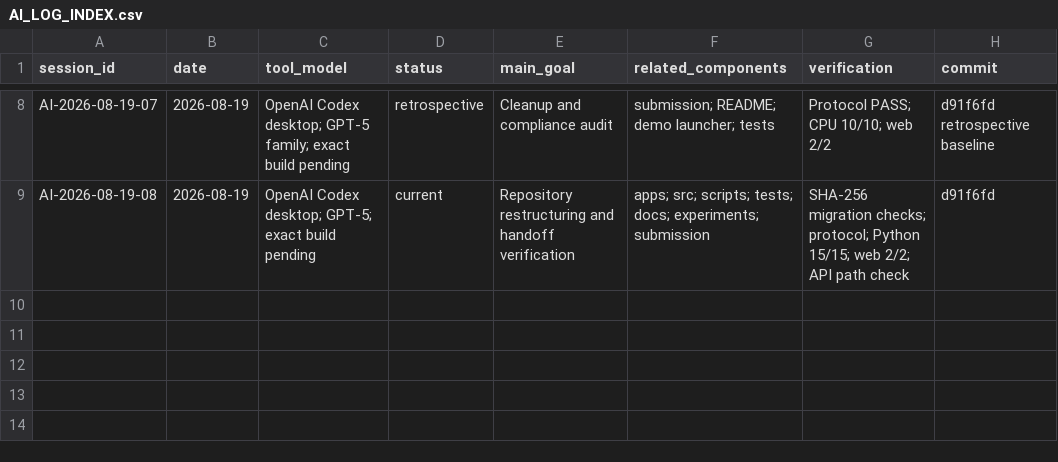
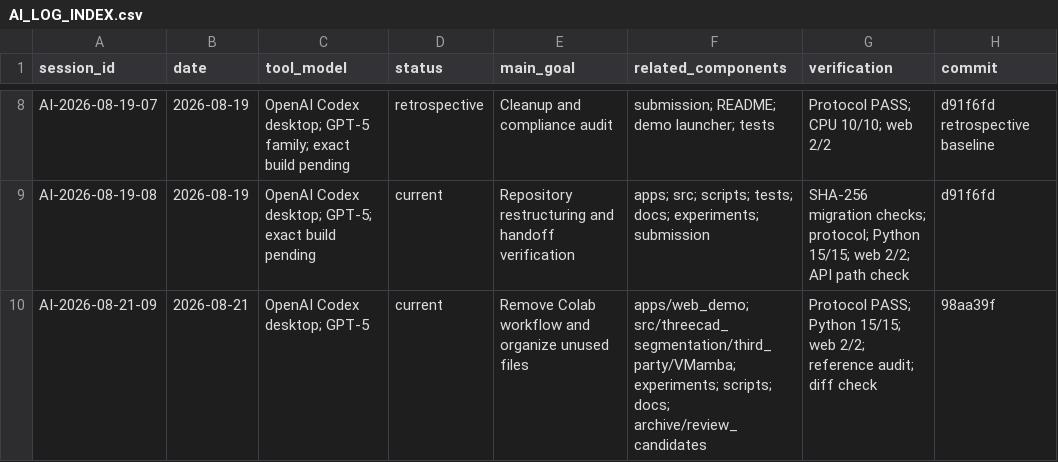
Before and after one commit to VanNam-2501/SurfaceDefectSeg, a CSV file: submission/05_logs/AI_LOG_INDEX.csv, drawn as a sheet; only a part is shown, gaps mark what is left out; the diff names each change by its address in the sheet, - before the commit and + after, or states it on an @@ line.

```diff
--- a/submission/05_logs/AI_LOG_INDEX.csv
+++ b/submission/05_logs/AI_LOG_INDEX.csv
+row 10: AI-2026-08-21-09 | 2026-08-21 | OpenAI Codex desktop; GPT-5 | current | Remove Colab workflow and organize unused files | apps/web_demo; src/threecad_segmentation/third_party/VMamba; experiments; scripts; docs; archive/review_candidates | Protocol PASS; Python 15/15; web 2/2; reference audit; diff check | 98aa39f
```
Also changed, not shown: 1 other file.
